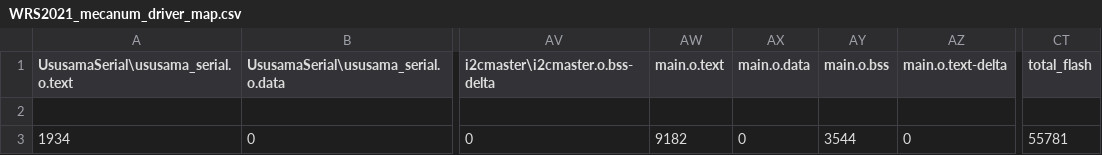
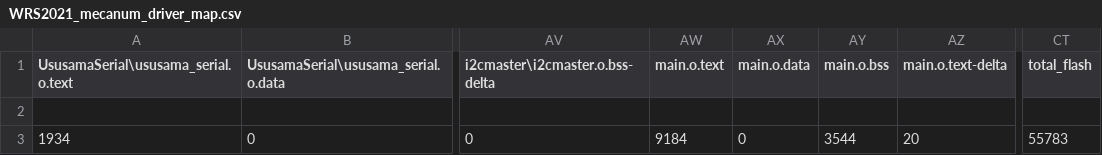
Before and after one commit to sgrsn/ususama_mecanum_driver, a CSV file: BUILD/LPC1768/ARMC6/WRS2021_mecanum_driver_map.csv, drawn as a sheet; only a part is shown, gaps mark what is left out; the diff names each change by its address in the sheet, - before the commit and + after, or states it on an @@ line.

```diff
--- a/BUILD/LPC1768/ARMC6/WRS2021_mecanum_driver_map.csv
+++ b/BUILD/LPC1768/ARMC6/WRS2021_mecanum_driver_map.csv
-AW3 (main.o.text): 9182
+AW3 (main.o.text): 9184
-AZ3 (main.o.text-delta): 0
+AZ3 (main.o.text-delta): 20
-CT3 (total_flash): 55781
+CT3 (total_flash): 55783
```
Also changed, not shown: 11 other files.
